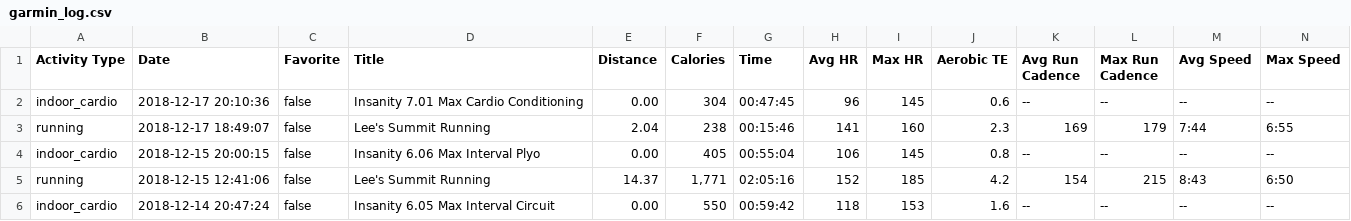
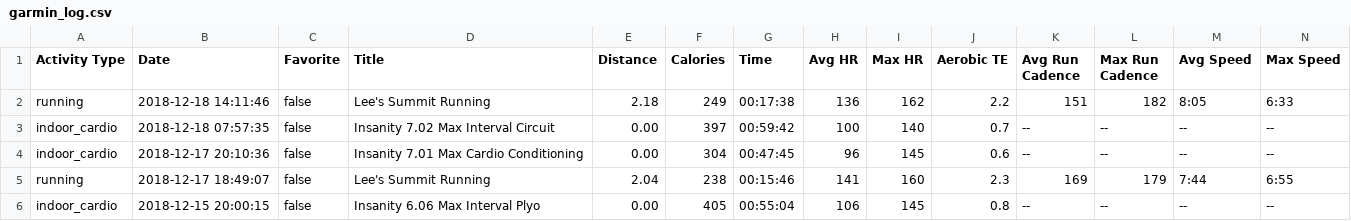
Before and after one commit to johnsug/garmin, a CSV file: garmin_log.csv, drawn as a sheet; only a part is shown; the shorter side is filled out with more unchanged rows; rows hold the shown columns only; the diff names each change by its address in the sheet, - before the commit and + after, or states it on an @@ line.

Commit message:
Update garmin_log.csv

```diff
--- a/garmin_log.csv
+++ b/garmin_log.csv
+row 2: running | 2018-12-18 14:11:46 | false | Lee's Summit Running | 2.18 | 249 | 00:17:38 | 136 | 162 | 2.2 | 151 | 182 | 8:05 | 6:33
+row 3: indoor_cardio | 2018-12-18 07:57:35 | false | Insanity 7.02 Max Interval Circuit | 0.00 | 397 | 00:59:42 | 100 | 140 | 0.7 | -- | -- | -- | --
```
